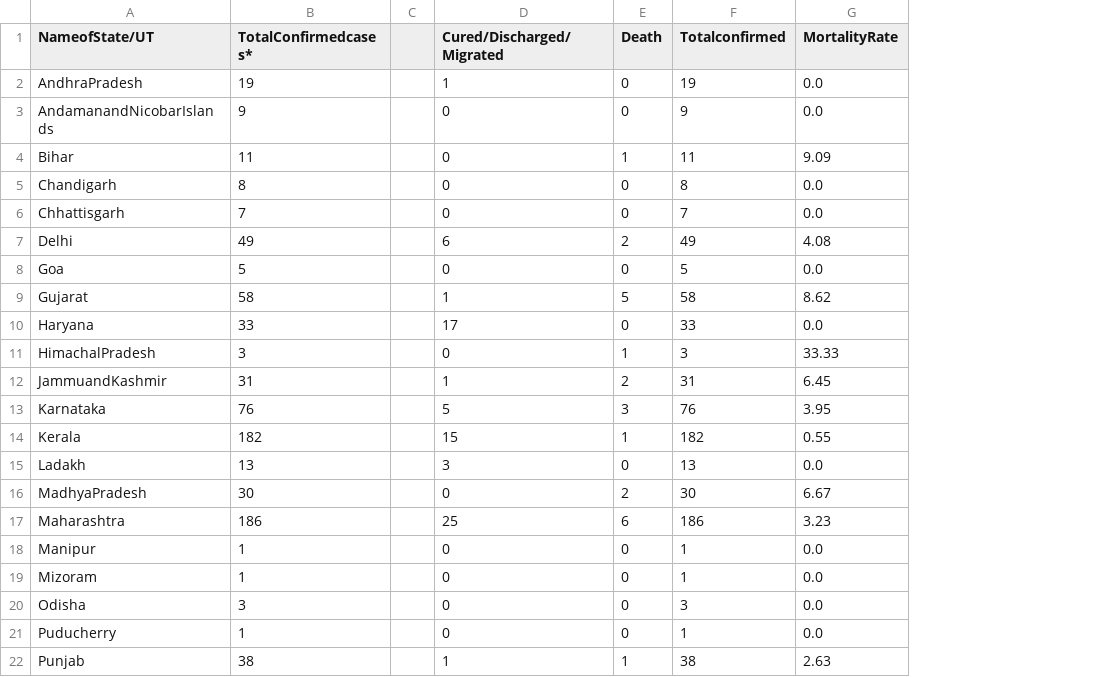
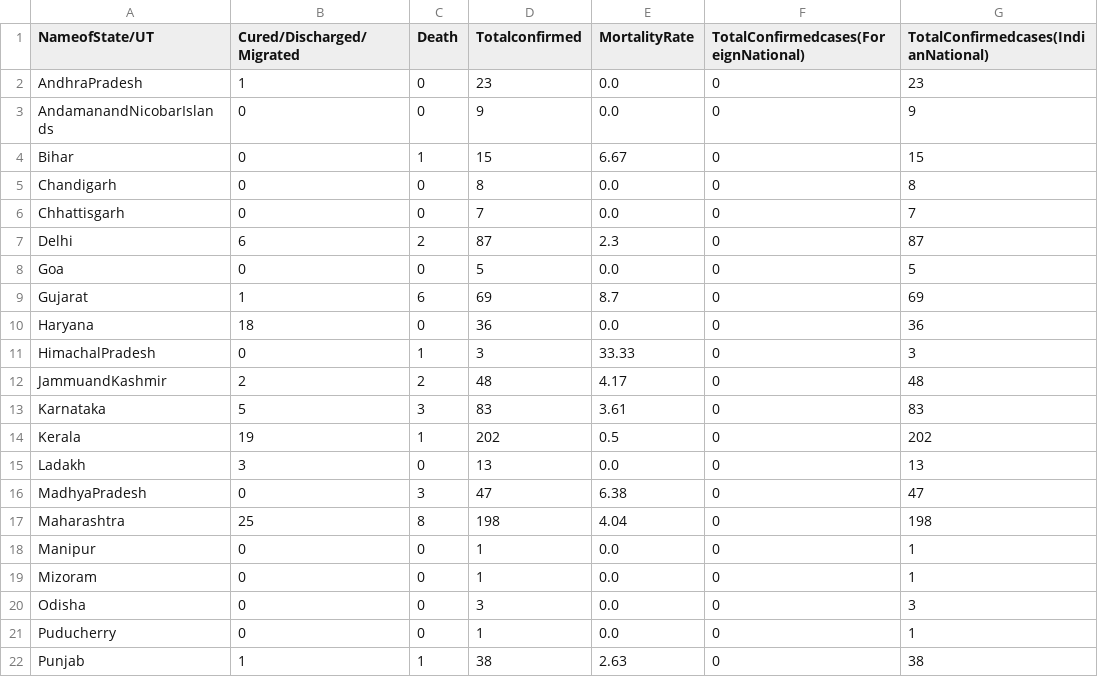
Before and after one commit to satishkumarav/convid19, a CSV file: datasets/india/regions.csv, drawn as a sheet; only a part is shown; removed rows and columns are numbered as before the commit, all else as after; the diff covers the shown part only; the diff names each change by its address in the sheet, - before the commit and + after, or states it on an @@ line.

```diff
--- a/datasets/india/regions.csv
+++ b/datasets/india/regions.csv
-column B (TotalConfirmedcases*), rows 2-22: 19 | 9 | 11 | 8 | 7 | 49 | 5 | 58 | 33 | 3 | 31 | 76 | 182 | 13 | 30 | 186 | 1 | 1 | 3 | 1 | 38
-column C, empty
+column F, rows 1-22: TotalConfirmedcases(ForeignNational) | 0 | 0 | 0 | 0 | 0 | 0 | 0 | 0 | 0 | 0 | 0 | 0 | 0 | 0 | 0 | 0 | 0 | 0 | 0 | 0 | 0
+column G, rows 1-22: TotalConfirmedcases(IndianNational) | 23 | 9 | 15 | 8 | 7 | 87 | 5 | 69 | 36 | 3 | 48 | 83 | 202 | 13 | 47 | 198 | 1 | 1 | 3 | 1 | 38
-D2 (Totalconfirmed): 19
+D2 (Totalconfirmed): 23
-D4 (Totalconfirmed): 11
+D4 (Totalconfirmed): 15
-E4 (MortalityRate): 9.09
+E4 (MortalityRate): 6.67
-D7 (Totalconfirmed): 49
+D7 (Totalconfirmed): 87
-E7 (MortalityRate): 4.08
+E7 (MortalityRate): 2.3
-C9 (Death): 5
+C9 (Death): 6
-D9 (Totalconfirmed): 58
+D9 (Totalconfirmed): 69
-E9 (MortalityRate): 8.62
+E9 (MortalityRate): 8.7
-B10 (Cured/Discharged/Migrated): 17
+B10 (Cured/Discharged/Migrated): 18
-D10 (Totalconfirmed): 33
+D10 (Totalconfirmed): 36
-B12 (Cured/Discharged/Migrated): 1
+B12 (Cured/Discharged/Migrated): 2
-D12 (Totalconfirmed): 31
+D12 (Totalconfirmed): 48
-E12 (MortalityRate): 6.45
+E12 (MortalityRate): 4.17
-D13 (Totalconfirmed): 76
+D13 (Totalconfirmed): 83
-E13 (MortalityRate): 3.95
+E13 (MortalityRate): 3.61
-B14 (Cured/Discharged/Migrated): 15
+B14 (Cured/Discharged/Migrated): 19
-D14 (Totalconfirmed): 182
+D14 (Totalconfirmed): 202
-E14 (MortalityRate): 0.55
+E14 (MortalityRate): 0.5
-C16 (Death): 2
+C16 (Death): 3
-D16 (Totalconfirmed): 30
+D16 (Totalconfirmed): 47
-E16 (MortalityRate): 6.67
+E16 (MortalityRate): 6.38
-C17 (Death): 6
+C17 (Death): 8
-D17 (Totalconfirmed): 186
+D17 (Totalconfirmed): 198
-E17 (MortalityRate): 3.23
+E17 (MortalityRate): 4.04
```
Also changed, not shown: 1 added row and 6 edited cells elsewhere in this file, datasets/india/regions_ts.csv, 6 other files.
